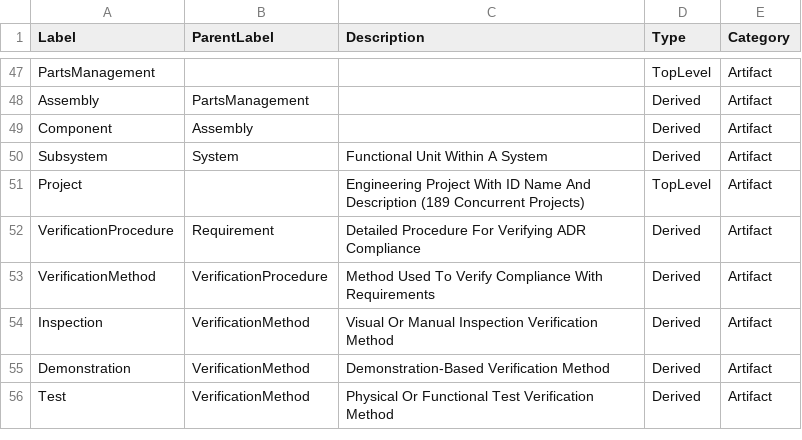
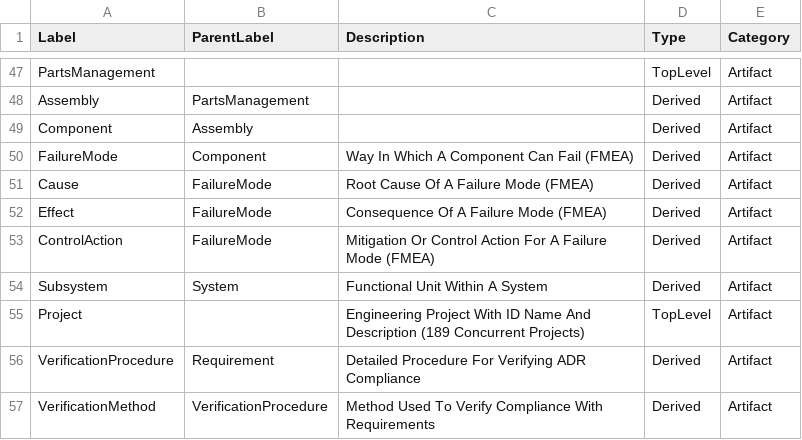
Before and after one commit to manansvr/Ontological-GraphRAG-Recommender, a CSV file: thesis-ontology/csv/node-labels.csv, drawn as a sheet; only a part is shown, gaps mark what is left out; the shorter side is filled out with more unchanged rows; the diff names each change by its address in the sheet, - before the commit and + after, or states it on an @@ line.

```diff
--- a/thesis-ontology/csv/node-labels.csv
+++ b/thesis-ontology/csv/node-labels.csv
+row 50: FailureMode | Component | Way In Which A Component Can Fail (FMEA) | Derived | Artifact
+row 51: Cause | FailureMode | Root Cause Of A Failure Mode (FMEA) | Derived | Artifact
+row 52: Effect | FailureMode | Consequence Of A Failure Mode (FMEA) | Derived | Artifact
+row 53: ControlAction | FailureMode | Mitigation Or Control Action For A Failure Mode (FMEA) | Derived | Artifact
```
Also changed, not shown: thesis-ontology/csv/relationships.csv.
